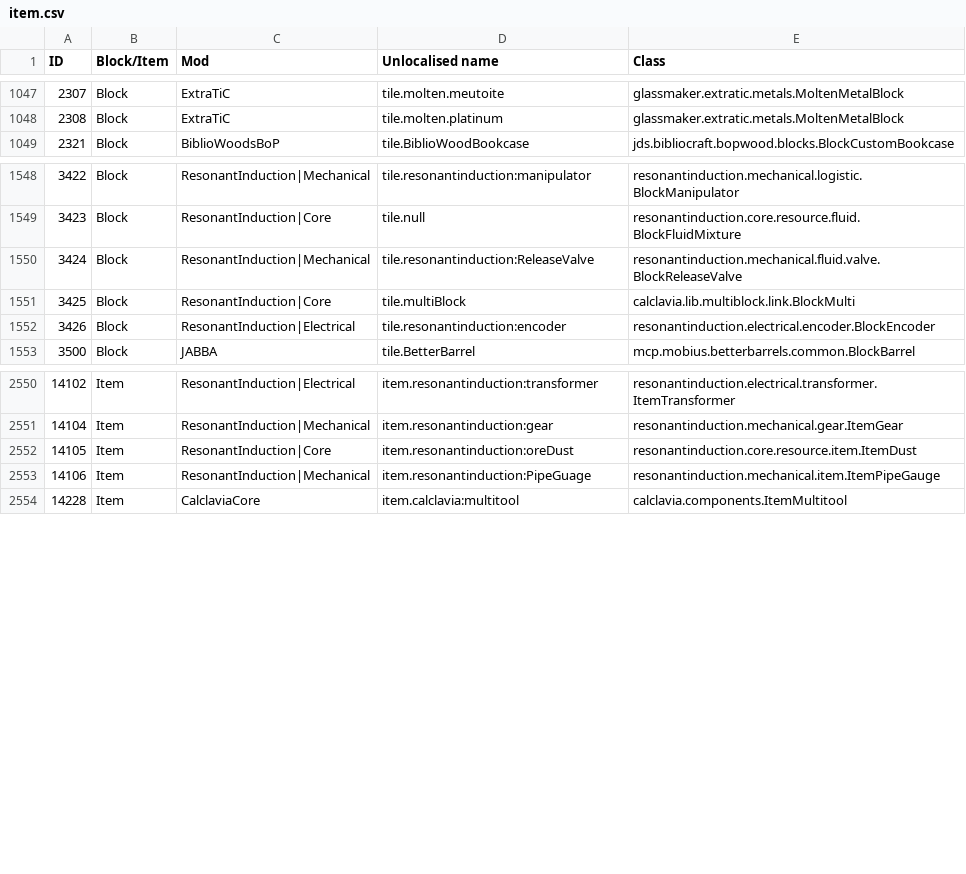
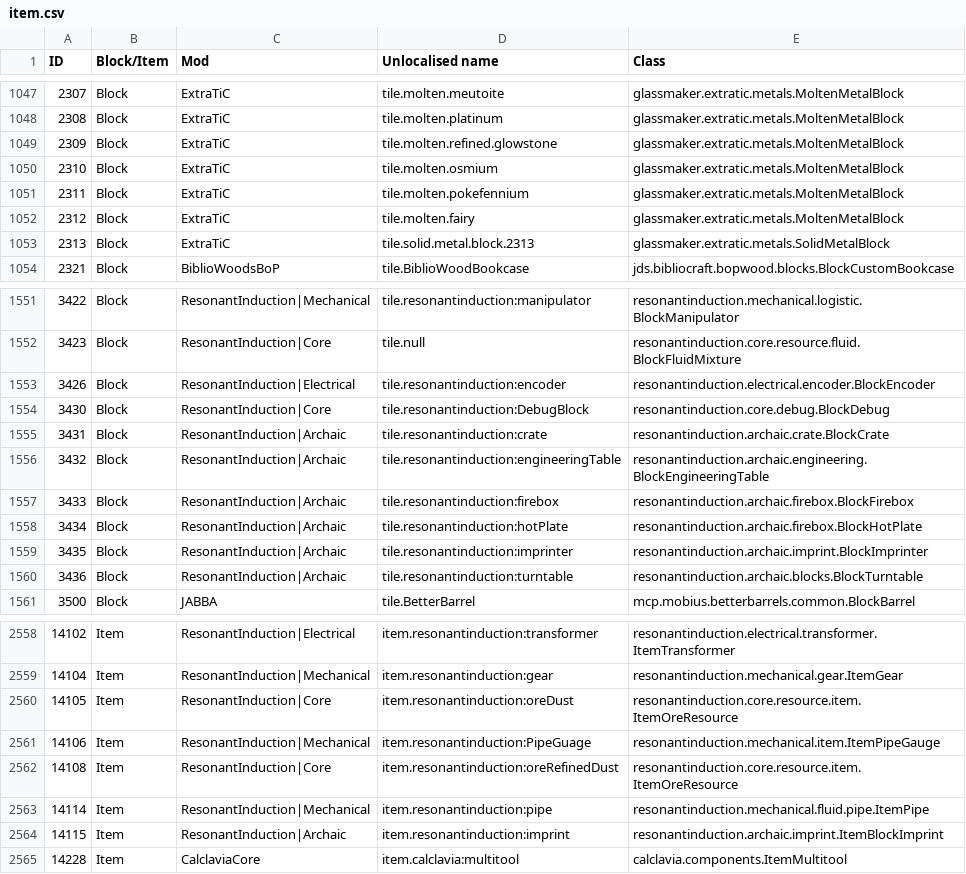
Before and after one commit to Resonant-Rise/ResonantRiseV2, a CSV file: IDMaps/item.csv, drawn as a sheet; only a part is shown, gaps mark what is left out; the diff covers the shown part only.

```diff
--- a/IDMaps/item.csv
+++ b/IDMaps/item.csv
@@ -1048,2 +1048,7 @@ ID,Block/Item,Mod,Unlocalised name,Class
 2308,Block,ExtraTiC,tile.molten.platinum,glassmaker.extratic.metals.MoltenMetalBlock
+2309,Block,ExtraTiC,tile.molten.refined.glowstone,glassmaker.extratic.metals.MoltenMetalBlock
+2310,Block,ExtraTiC,tile.molten.osmium,glassmaker.extratic.metals.MoltenMetalBlock
+2311,Block,ExtraTiC,tile.molten.pokefennium,glassmaker.extratic.metals.MoltenMetalBlock
+2312,Block,ExtraTiC,tile.molten.fairy,glassmaker.extratic.metals.MoltenMetalBlock
+2313,Block,ExtraTiC,tile.solid.metal.block.2313,glassmaker.extratic.metals.SolidMetalBlock
 2321,Block,BiblioWoodsBoP,tile.BiblioWoodBookcase,jds.bibliocraft.bopwood.blocks.BlockCustomBookcase
@@ -1549,5 +1552,10 @@ ID,Block/Item,Mod,Unlocalised name,Class
 3423,Block,ResonantInduction|Core,tile.null,resonantinduction.core.resource.fluid.BlockFluidMixture
-3424,Block,ResonantInduction|Mechanical,tile.resonantinduction:ReleaseValve,resonantinduction.mechanical.fluid.valve.BlockReleaseValve
-3425,Block,ResonantInduction|Core,tile.multiBlock,calclavia.lib.multiblock.link.BlockMulti
 3426,Block,ResonantInduction|Electrical,tile.resonantinduction:encoder,resonantinduction.electrical.encoder.BlockEncoder
+3430,Block,ResonantInduction|Core,tile.resonantinduction:DebugBlock,resonantinduction.core.debug.BlockDebug
+3431,Block,ResonantInduction|Archaic,tile.resonantinduction:crate,resonantinduction.archaic.crate.BlockCrate
+3432,Block,ResonantInduction|Archaic,tile.resonantinduction:engineeringTable,resonantinduction.archaic.engineering.BlockEngineeringTable
+3433,Block,ResonantInduction|Archaic,tile.resonantinduction:firebox,resonantinduction.archaic.firebox.BlockFirebox
+3434,Block,ResonantInduction|Archaic,tile.resonantinduction:hotPlate,resonantinduction.archaic.firebox.BlockHotPlate
+3435,Block,ResonantInduction|Archaic,tile.resonantinduction:imprinter,resonantinduction.archaic.imprint.BlockImprinter
+3436,Block,ResonantInduction|Archaic,tile.resonantinduction:turntable,resonantinduction.archaic.blocks.BlockTurntable
 3500,Block,JABBA,tile.BetterBarrel,mcp.mobius.betterbarrels.common.BlockBarrel
@@ -2551,4 +2559,7 @@ ID,Block/Item,Mod,Unlocalised name,Class
 14104,Item,ResonantInduction|Mechanical,item.resonantinduction:gear,resonantinduction.mechanical.gear.ItemGear
-14105,Item,ResonantInduction|Core,item.resonantinduction:oreDust,resonantinduction.core.resource.item.ItemDust
+14105,Item,ResonantInduction|Core,item.resonantinduction:oreDust,resonantinduction.core.resource.item.ItemOreResource
 14106,Item,ResonantInduction|Mechanical,item.resonantinduction:PipeGuage,resonantinduction.mechanical.item.ItemPipeGauge
+14108,Item,ResonantInduction|Core,item.resonantinduction:oreRefinedDust,resonantinduction.core.resource.item.ItemOreResource
+14114,Item,ResonantInduction|Mechanical,item.resonantinduction:pipe,resonantinduction.mechanical.fluid.pipe.ItemPipe
+14115,Item,ResonantInduction|Archaic,item.resonantinduction:imprint,resonantinduction.archaic.imprint.ItemBlockImprint
 14228,Item,CalclaviaCore,item.calclavia:multitool,calclavia.components.ItemMultitool
```
Also changed, not shown: 4 added rows, 2 removed rows, 1 moved row and 6 edited cells elsewhere in this file, 15 other files.
